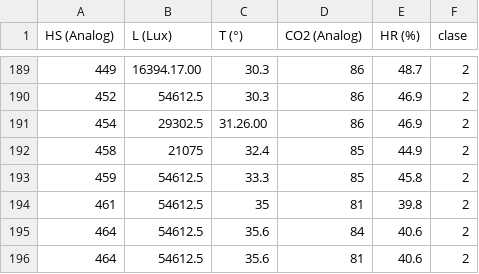
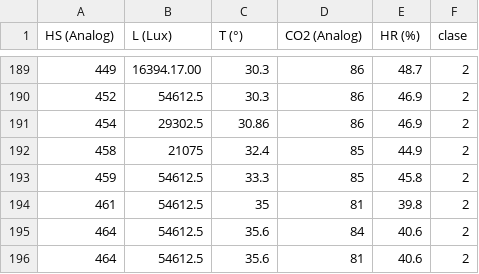
Before and after one commit to Smart-greenhouse-for-IoT/SmartGreenhouse, a CSV file: Data_analysis/sub/datasets/RosesGreenhDB.csv, drawn as a sheet; only a part is shown, gaps mark what is left out.

```diff
--- a/Data_analysis/sub/datasets/RosesGreenhDB.csv
+++ b/Data_analysis/sub/datasets/RosesGreenhDB.csv
@@ -190,3 +190,3 @@ HS (Analog),L (Lux),T (°),CO2 (Analog),HR (%),clase
 452,54612.5,30.3,86,46.9,2
-454,29302.5,31.26.00,86,46.9,2
+454,29302.5,30.86,86,46.9,2
 458,21075,32.4,85,44.9,2
```
Also changed, not shown: 3 other files.
